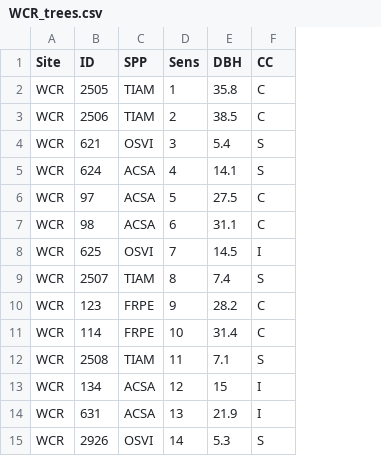
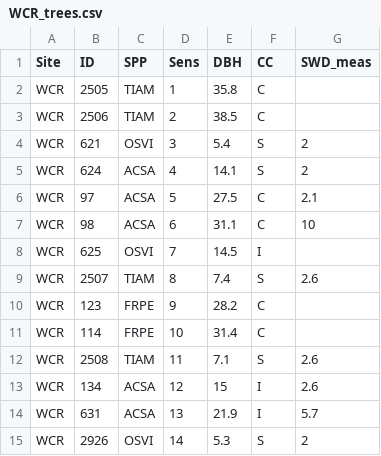
Before and after one commit to bblakely/SapFlux, a CSV file: WCR_trees.csv, drawn as a sheet; the diff names each change by its address in the sheet, - before the commit and + after, or states it on an @@ line.

```diff
--- a/WCR_trees.csv
+++ b/WCR_trees.csv
+column G (SWD_meas), rows 4-15: 2 | 2 | 2.1 | 10 |  | 2.6 |  |  | 2.6 | 2.6 | 5.7 | 2
```
Also changed, not shown: SYV_trees.csv, 1 other file.
